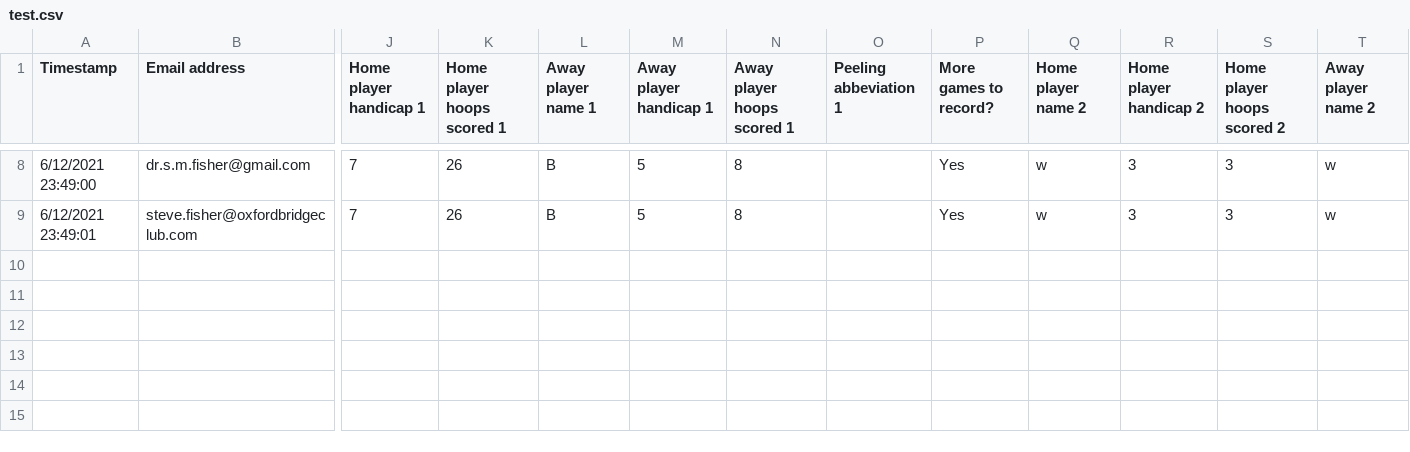
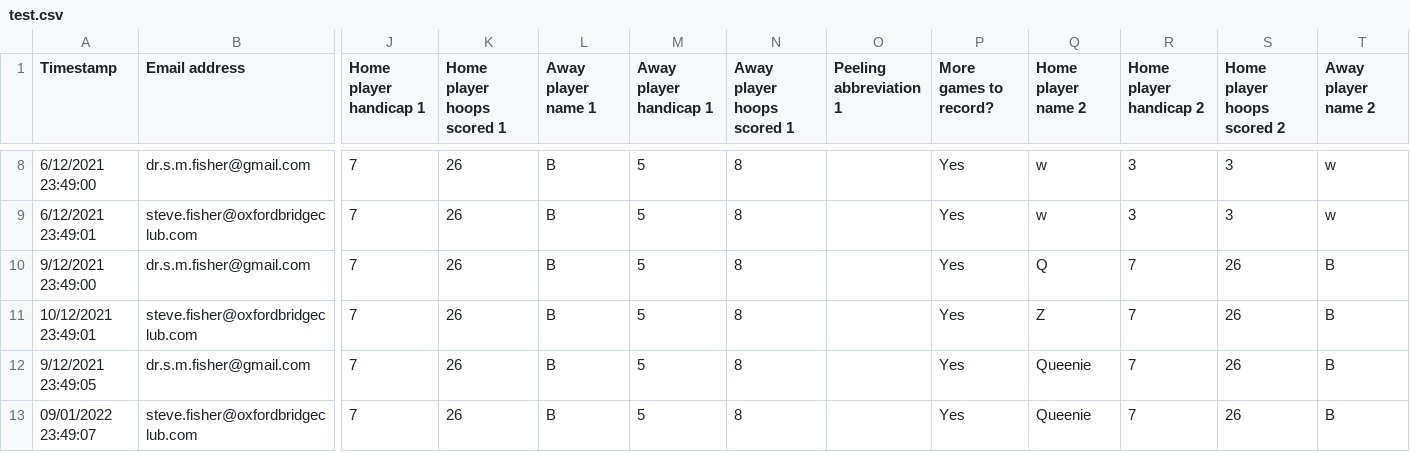
Before and after one commit to fisherab/croquet-league-results, a CSV file: test.csv, drawn as a sheet; only a part is shown, gaps mark what is left out; rows hold the shown columns only; the diff names each change by its address in the sheet, - before the commit and + after, or states it on an @@ line.

```diff
--- a/test.csv
+++ b/test.csv
-O1: Peeling abbeviation 1
+O1: Peeling abbreviation 1
+row 10: 9/12/2021 23:49:00 | dr.s.m.fisher@gmail.com | 7 | 26 | B | 5 | 8 |  | Yes | Q | 7 | 26 | B
+row 11: 10/12/2021 23:49:01 | steve.fisher@oxfordbridgeclub.com | 7 | 26 | B | 5 | 8 |  | Yes | Z | 7 | 26 | B
+row 12: 9/12/2021 23:49:05 | dr.s.m.fisher@gmail.com | 7 | 26 | B | 5 | 8 |  | Yes | Queenie | 7 | 26 | B
+row 13: 09/01/2022 23:49:07 | steve.fisher@oxfordbridgeclub.com | 7 | 26 | B | 5 | 8 |  | Yes | Queenie | 7 | 26 | B
```
Also changed, not shown: 3 other files.
